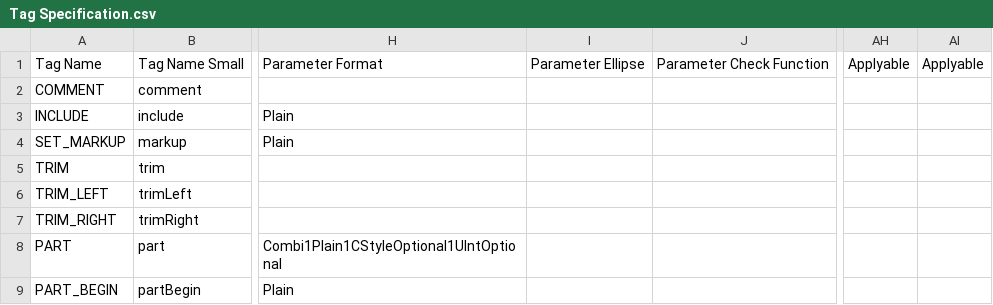
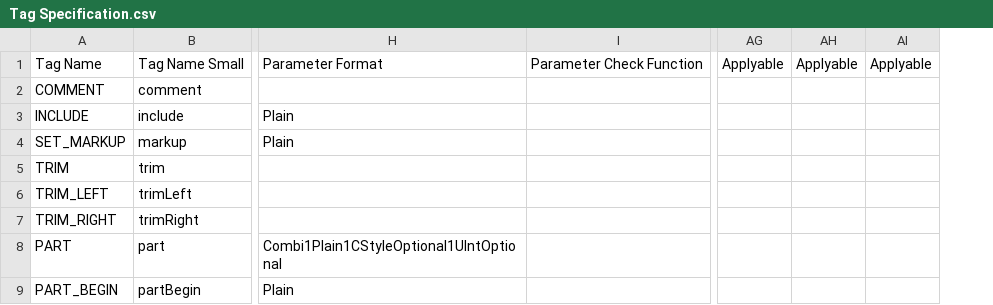
Before and after one commit to squeakycode/code-creation-kit, a CSV file: requirements/Tag Specification.csv, drawn as a sheet; only a part is shown, gaps mark what is left out; removed rows and columns are numbered as before the commit, all else as after; the diff covers the shown part only; the diff names each change by its address in the sheet, - before the commit and + after, or states it on an @@ line.

```diff
--- a/requirements/Tag Specification.csv
+++ b/requirements/Tag Specification.csv
-column I, row 1: Parameter Ellipse
+column AH, row 1: Applyable
```
Also changed, not shown: 1 added row elsewhere in this file, docsource/change_log.csv, implementation/ParserExtensions.csv, 14 other files.
